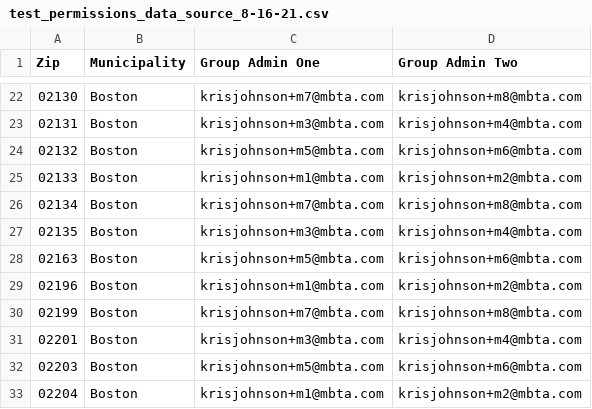
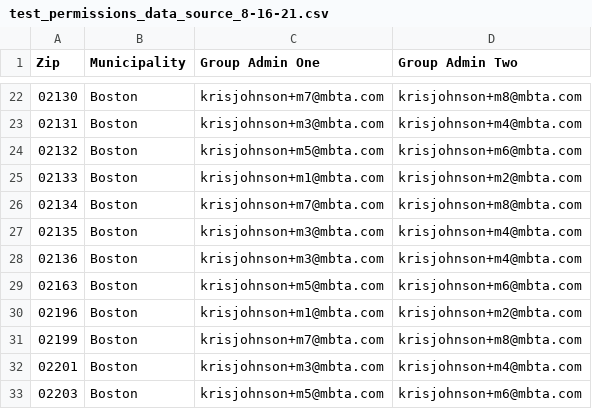
Before and after one commit to mbta/reduced_fares, a CSV file: data_sources/test_permissions_data_source_8-16-21.csv, drawn as a sheet; only a part is shown, gaps mark what is left out; the shorter side is filled out with more unchanged rows.

```diff
--- a/data_sources/test_permissions_data_source_8-16-21.csv
+++ b/data_sources/test_permissions_data_source_8-16-21.csv
@@ -27,2 +27,3 @@
 02135,Boston,krisjohnson+m3@mbta.com,krisjohnson+m4@mbta.com
+02136,Boston,krisjohnson+m3@mbta.com,krisjohnson+m4@mbta.com
 02163,Boston,krisjohnson+m5@mbta.com,krisjohnson+m6@mbta.com
```
Also changed, not shown: data_sources/Youth Pass Municipality Contacts and Zip Codes.csv.
